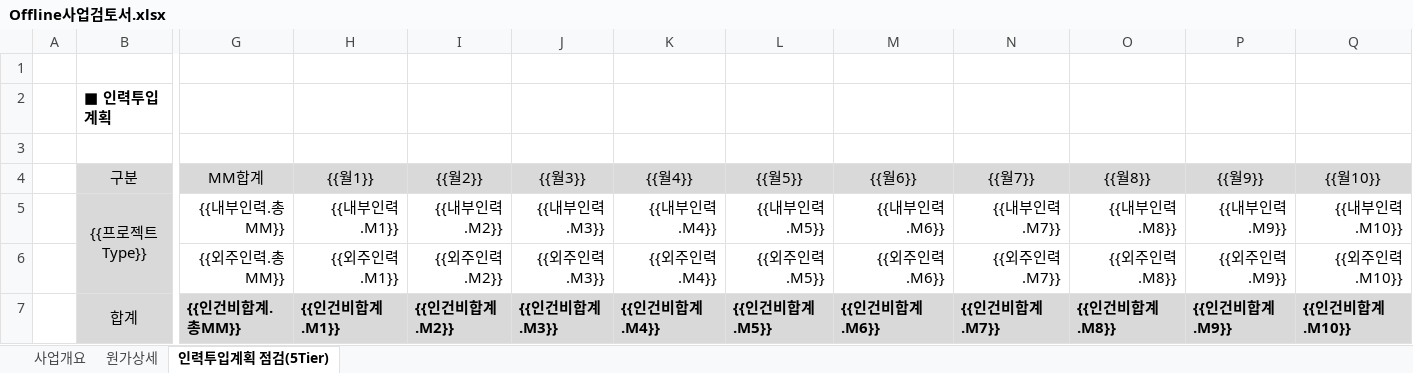
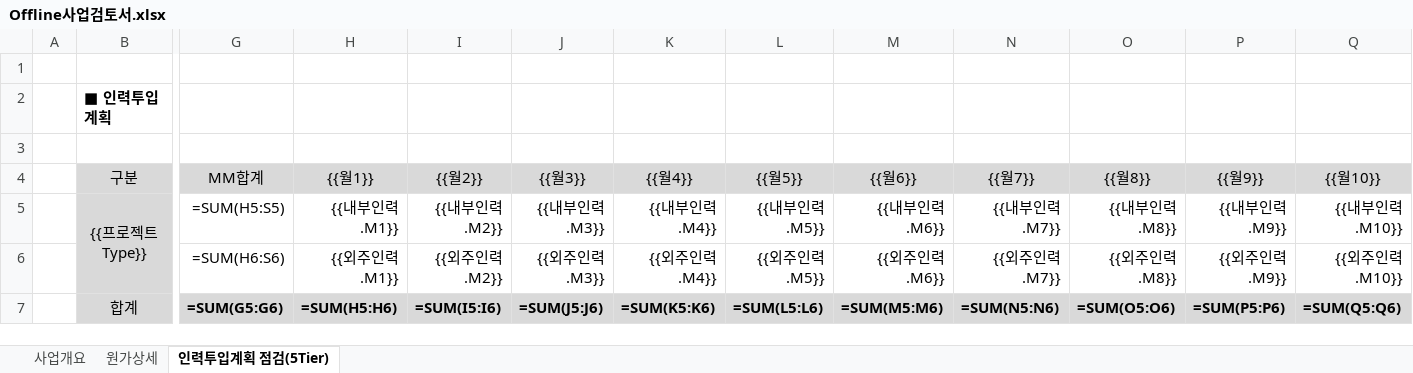
Before and after one commit to iosstar71/prjcost, an Excel workbook: data/templates/Offline사업검토서.xlsx, sheet 인력투입계획 점검(5Tier), drawn as a sheet; only a part is shown, gaps mark what is left out; values as stored, in another font and other column widths than the file's, no borders; formulas without a stored value are shown as written; removed rows and columns are numbered as before the commit, all else as after; rows hold the shown columns only; the diff names each change by its address in the sheet, - before the commit and + after, or states it on an @@ line.

```diff
--- a/data/templates/Offline사업검토서.xlsx (sheet 인력투입계획 점검(5Tier))
+++ b/data/templates/Offline사업검토서.xlsx (sheet 인력투입계획 점검(5Tier))
-G5 (MM합계): {{내부인력.총MM}}
+G5 (MM합계): =SUM(H5:S5)
-G6 (MM합계): {{외주인력.총MM}}
+G6 (MM합계): =SUM(H6:S6)
-row 7:  | 합계 | {{인건비합계.총MM}} | {{인건비합계.M1}} | {{인건비합계.M2}} | {{인건비합계.M3}} | {{인건비합계.M4}} | {{인건비합계.M5}} | {{인건비합계.M6}} | {{인건비합계.M7}} | {{인건비합계.M8}} | {{인건비합계.M9}} | {{인건비합계.M10}}
+row 7:  | 합계 | =SUM(G5:G6) | =SUM(H5:H6) | =SUM(I5:I6) | =SUM(J5:J6) | =SUM(K5:K6) | =SUM(L5:L6) | =SUM(M5:M6) | =SUM(N5:N6) | =SUM(O5:O6) | =SUM(P5:P6) | =SUM(Q5:Q6)
```
Also changed, not shown: sheet 원가상세, sheet 사업개요, 12 other files.
